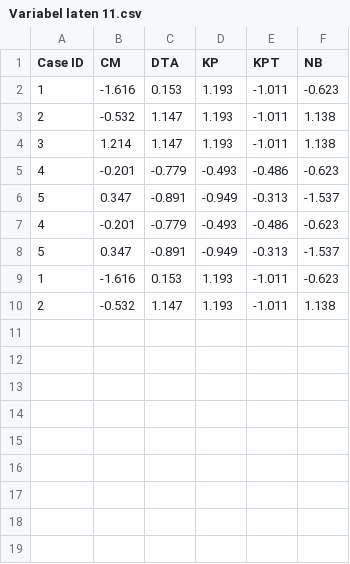
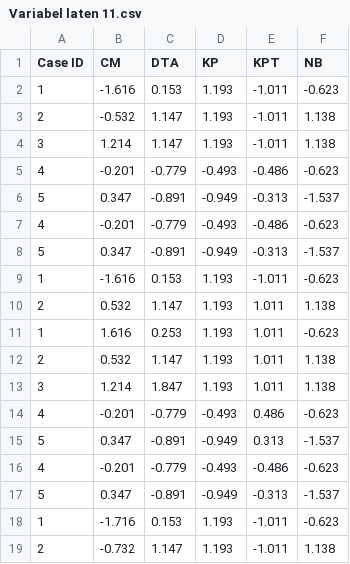
Before and after one commit to widyaanisa/File-TugasAkhir, a CSV file: Variabel laten 11.csv, drawn as a sheet.

Commit message:
Update Variabel laten 11.csv

```diff
--- a/Variabel laten 11.csv
+++ b/Variabel laten 11.csv
@@ -9,2 +9,11 @@
 1,-1.616,0.153,1.193,-1.011,-0.623
-2,-0.532,1.147,1.193,-1.011,1.138
+2,0.532,1.147,1.193,1.011,1.138
+1,1.616,0.253,1.193,1.011,-0.623
+2,0.532,1.147,1.193,1.011,1.138
+3,1.214,1.847,1.193,1.011,1.138
+4,-0.201,-0.779,-0.493,0.486,-0.623
+5,0.347,-0.891,-0.949,0.313,-1.537
+4,-0.201,-0.779,-0.493,-0.486,-0.623
+5,0.347,-0.891,-0.949,-0.313,-1.537
+1,-1.716,0.153,1.193,-1.011,-0.623
+2,-0.732,1.147,1.193,-1.011,1.138
```
